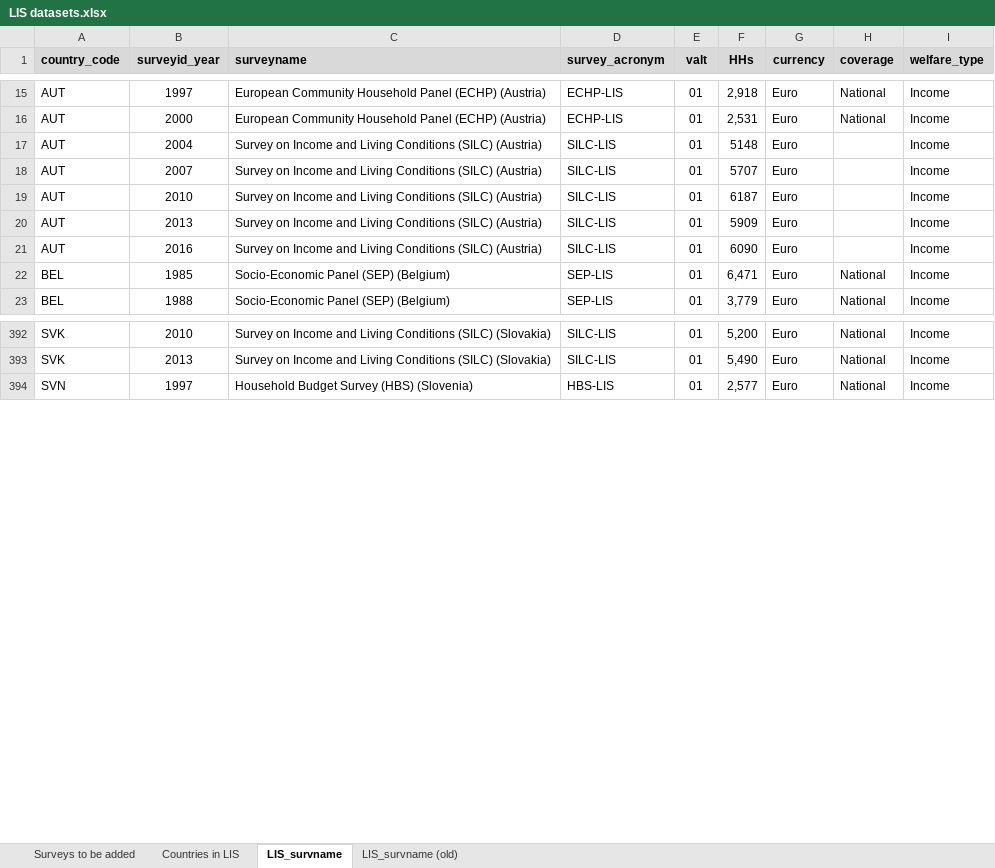
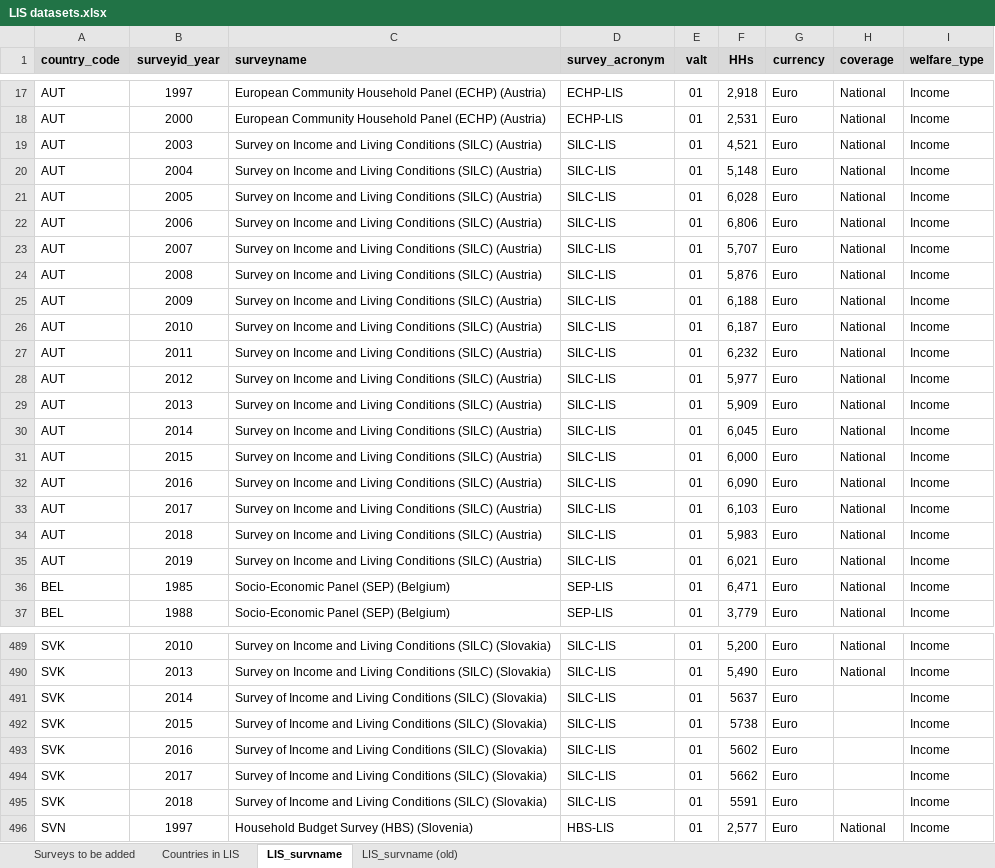
Before and after one commit to GPID-WB/LIS_data, an Excel workbook: 02.data/_aux/LIS datasets.xlsx, sheet LIS_survname, drawn as a sheet; only a part is shown, gaps mark what is left out; values as stored, in another font and other column widths than the file's, no borders; addresses are those after the commit; the diff covers the shown part only; the diff names each change by its address in the sheet, - before the commit and + after, or states it on an @@ line.

```diff
--- a/02.data/_aux/LIS datasets.xlsx (sheet LIS_survname)
+++ b/02.data/_aux/LIS datasets.xlsx (sheet LIS_survname)
+row 19: AUT | 2003 | Survey on Income and Living Conditions (SILC) (Austria) | SILC-LIS | 01 | 4,521 | Euro | National | Income
-F20 (HHs): 5148
+F20 (HHs): 5,148
-H20 (coverage): (empty)
+H20 (coverage): National
+row 21: AUT | 2005 | Survey on Income and Living Conditions (SILC) (Austria) | SILC-LIS | 01 | 6,028 | Euro | National | Income
+row 22: AUT | 2006 | Survey on Income and Living Conditions (SILC) (Austria) | SILC-LIS | 01 | 6,806 | Euro | National | Income
-F23 (HHs): 5707
+F23 (HHs): 5,707
-H23 (coverage): (empty)
+H23 (coverage): National
+row 24: AUT | 2008 | Survey on Income and Living Conditions (SILC) (Austria) | SILC-LIS | 01 | 5,876 | Euro | National | Income
+row 25: AUT | 2009 | Survey on Income and Living Conditions (SILC) (Austria) | SILC-LIS | 01 | 6,188 | Euro | National | Income
-F26 (HHs): 6187
+F26 (HHs): 6,187
-H26 (coverage): (empty)
+H26 (coverage): National
+row 27: AUT | 2011 | Survey on Income and Living Conditions (SILC) (Austria) | SILC-LIS | 01 | 6,232 | Euro | National | Income
+row 28: AUT | 2012 | Survey on Income and Living Conditions (SILC) (Austria) | SILC-LIS | 01 | 5,977 | Euro | National | Income
-F29 (HHs): 5909
+F29 (HHs): 5,909
-H29 (coverage): (empty)
+H29 (coverage): National
+row 30: AUT | 2014 | Survey on Income and Living Conditions (SILC) (Austria) | SILC-LIS | 01 | 6,045 | Euro | National | Income
+row 31: AUT | 2015 | Survey on Income and Living Conditions (SILC) (Austria) | SILC-LIS | 01 | 6,000 | Euro | National | Income
-F32 (HHs): 6090
+F32 (HHs): 6,090
-H32 (coverage): (empty)
+H32 (coverage): National
+row 33: AUT | 2017 | Survey on Income and Living Conditions (SILC) (Austria) | SILC-LIS | 01 | 6,103 | Euro | National | Income
+row 34: AUT | 2018 | Survey on Income and Living Conditions (SILC) (Austria) | SILC-LIS | 01 | 5,983 | Euro | National | Income
+row 35: AUT | 2019 | Survey on Income and Living Conditions (SILC) (Austria) | SILC-LIS | 01 | 6,021 | Euro | National | Income
+row 491: SVK | 2014 | Survey of Income and Living Conditions (SILC) (Slovakia) | SILC-LIS | 01 | 5637 | Euro |  | Income
+row 492: SVK | 2015 | Survey of Income and Living Conditions (SILC) (Slovakia) | SILC-LIS | 01 | 5738 | Euro |  | Income
+row 493: SVK | 2016 | Survey of Income and Living Conditions (SILC) (Slovakia) | SILC-LIS | 01 | 5602 | Euro |  | Income
+row 494: SVK | 2017 | Survey of Income and Living Conditions (SILC) (Slovakia) | SILC-LIS | 01 | 5662 | Euro |  | Income
+row 495: SVK | 2018 | Survey of Income and Living Conditions (SILC) (Slovakia) | SILC-LIS | 01 | 5591 | Euro |  | Income
```
Also changed, not shown: 93 added rows, 4 removed rows, 1 moved row, 10 edited cells and cell formats elsewhere in this sheet, 17 other files.
